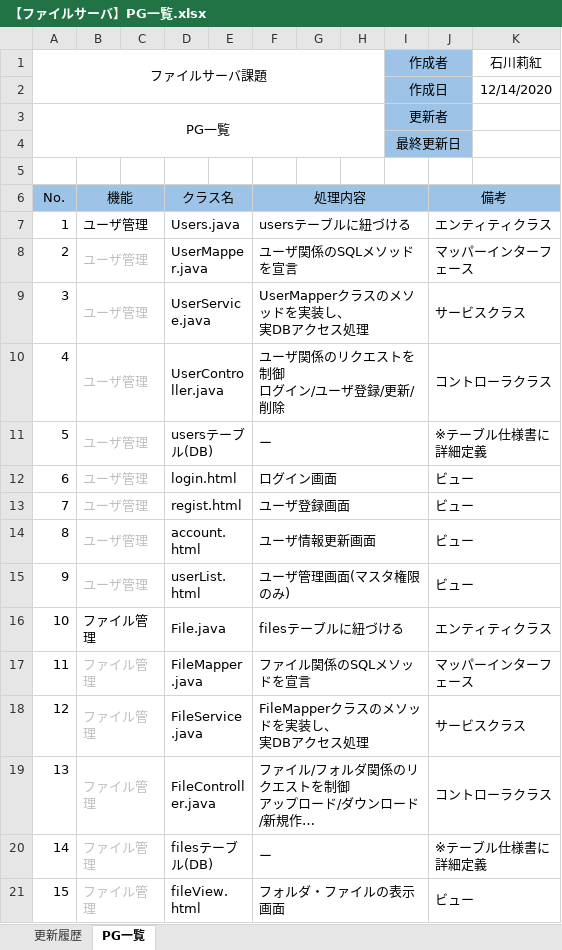
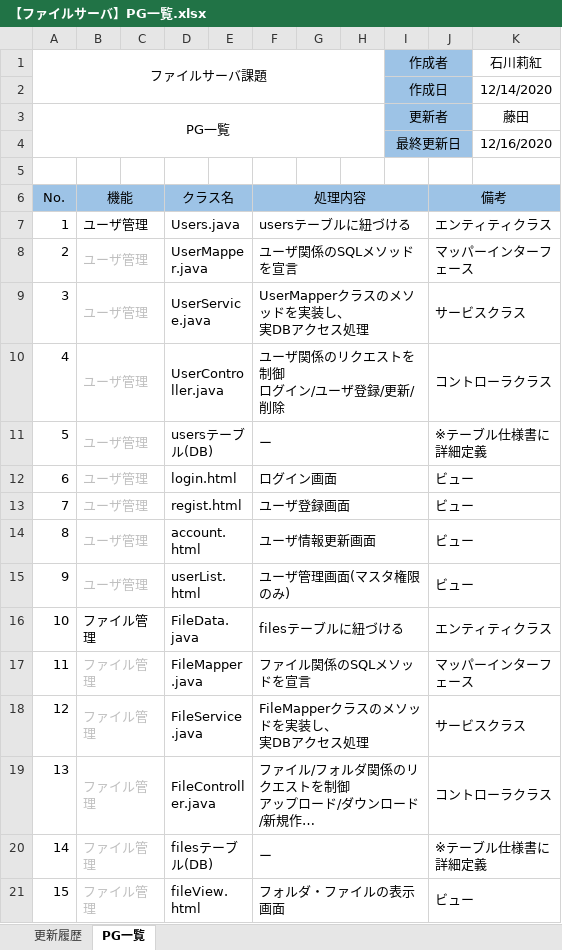
Before and after one commit to hirane/spring-project, an Excel workbook: document/【ファイルサーバ】PG一覧.xlsx, sheet PG一覧, drawn as a sheet; long unchanged cells end in …; values as stored, in another font and other column widths than the file's, no borders; the diff names each change by its address in the sheet, - before the commit and + after, or states it on an @@ line.

Commit message:
FujitaKohei
【ファイルサーバ】PG一覧.xlsx更新

```diff
--- a/document/【ファイルサーバ】PG一覧.xlsx (sheet PG一覧)
+++ b/document/【ファイルサーバ】PG一覧.xlsx (sheet PG一覧)
-K3 (石川莉紅): (empty)
+K3 (石川莉紅): 藤田
-K4 (石川莉紅): (empty)
+K4 (石川莉紅): 12/16/2020
-D16: File.java
+D16: FileData.java
```
Also changed, not shown: sheet 更新履歴.
